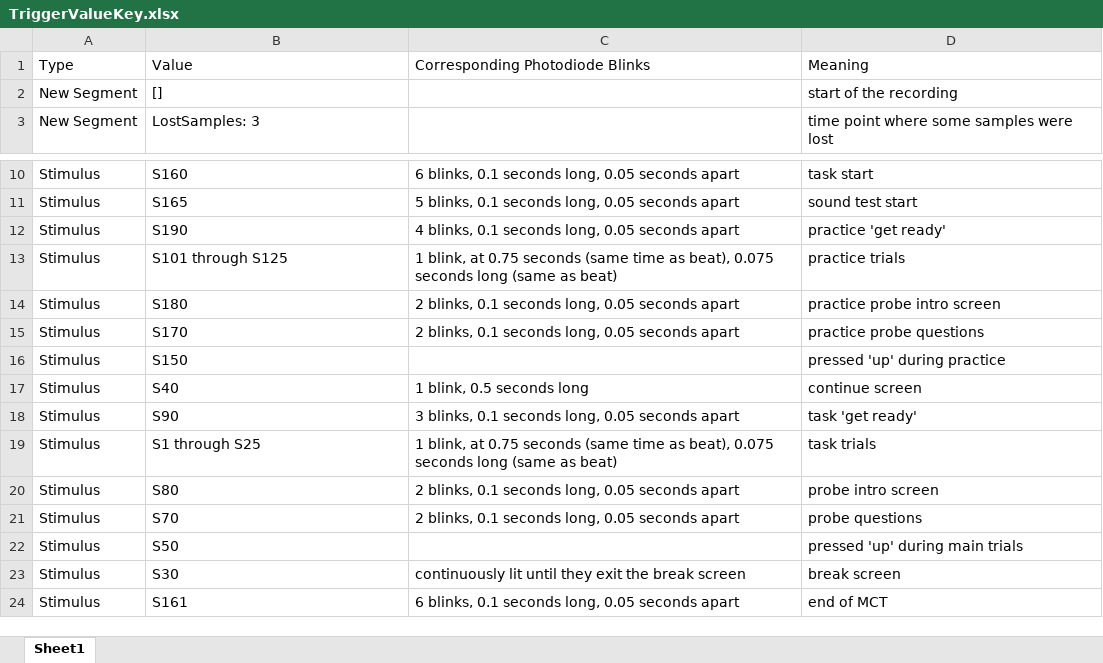
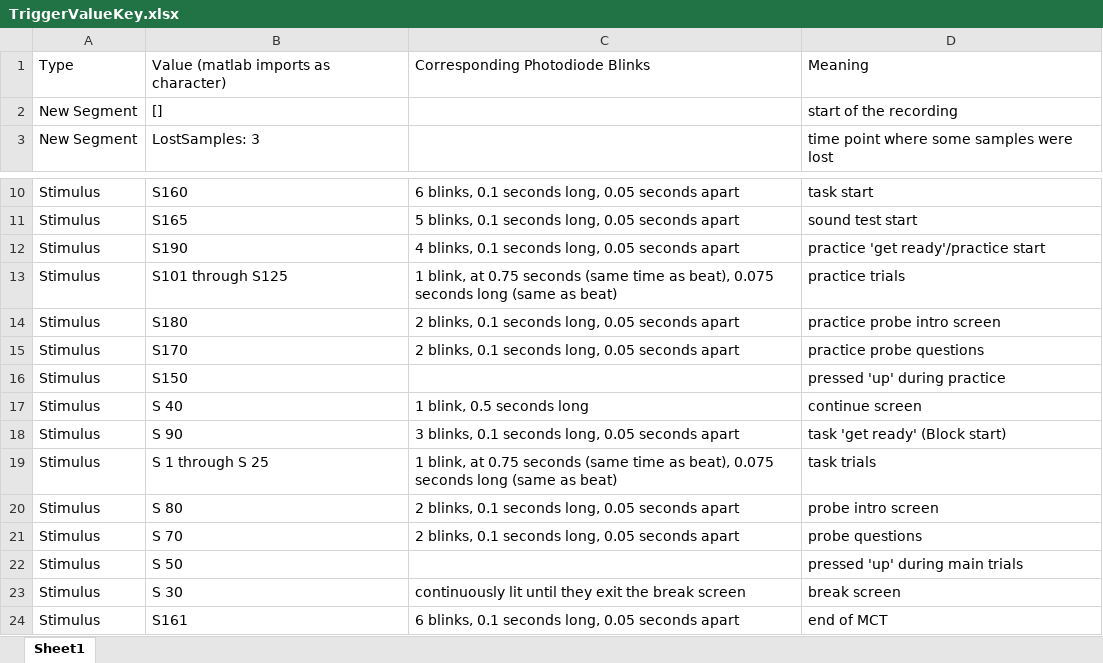
Before and after one commit to Miko999/PhDScripts, an Excel workbook: TriggerValueKey.xlsx, sheet Sheet1, drawn as a sheet; only a part is shown, gaps mark what is left out; values as stored, in another font and other column widths than the file's, no borders; the diff names each change by its address in the sheet, - before the commit and + after, or states it on an @@ line.

```diff
--- a/TriggerValueKey.xlsx (sheet Sheet1)
+++ b/TriggerValueKey.xlsx (sheet Sheet1)
-B1: Value
+B1: Value (matlab imports as character)
-D12: practice 'get ready'
+D12: practice 'get ready'/practice start
-B17: S40
+B17: S 40
-B18: S90
+B18: S 90
-D18: task 'get ready'
+D18: task 'get ready' (Block start)
-B19: S1 through S25
+B19: S 1 through S 25
-B20: S80
+B20: S 80
-B21: S70
+B21: S 70
-B22: S50
+B22: S 50
-B23: S30
+B23: S 30
```
Also changed, not shown: PsychoPyData_EEGMCT_ColumnKey.xlsx, 1 other file.
